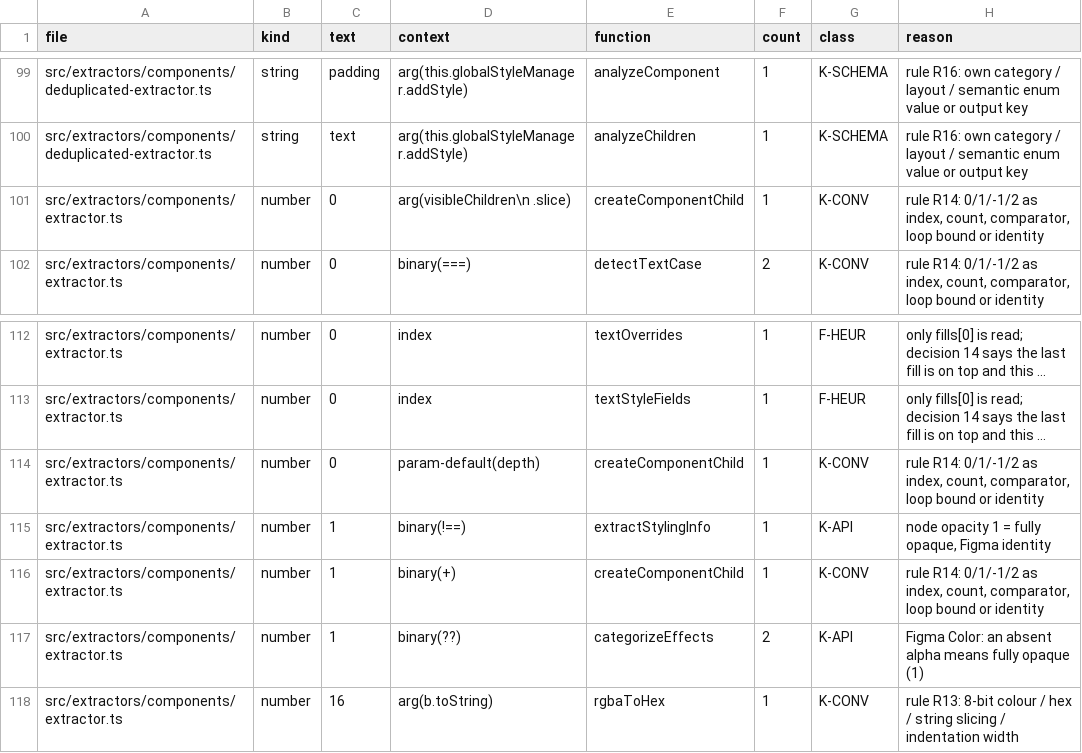
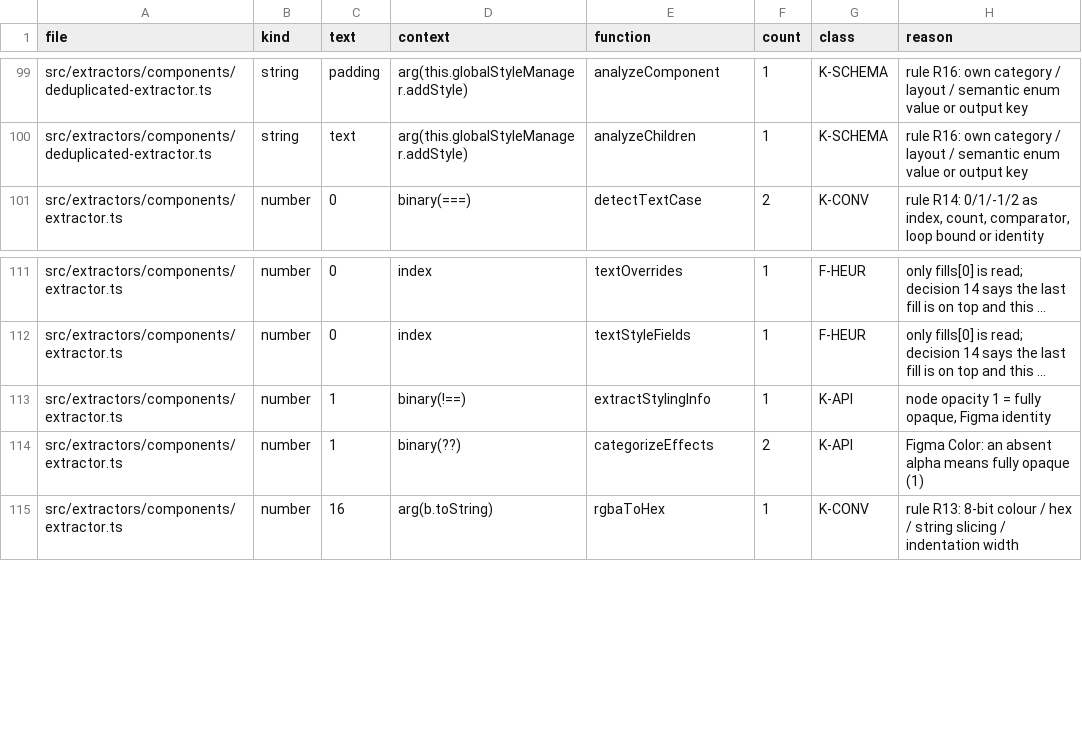
Before and after one commit to ahmedibrahim085/figma-flutter-mcp-extended, a TSV file: tools/literal-baseline.tsv, drawn as a sheet; only a part is shown, gaps mark what is left out; long unchanged cells end in …; the diff names each change by its address in the sheet, - before the commit and + after, or states it on an @@ line.

```diff
--- a/tools/literal-baseline.tsv
+++ b/tools/literal-baseline.tsv
-row 101: src/extractors/components/extractor.ts | number | 0 | arg(visibleChildren\n .slice) | createComponentChild | 1 | K-CONV | rule R14: 0/1/-1/2 as index, count, comparator, loop bound or identity
-row 114: src/extractors/components/extractor.ts | number | 0 | param-default(depth) | createComponentChild | 1 | K-CONV | rule R14: 0/1/-1/2 as index, count, comparator, loop bound or identity
-row 116: src/extractors/components/extractor.ts | number | 1 | binary(+) | createComponentChild | 1 | K-CONV | rule R14: 0/1/-1/2 as index, count, comparator, loop bound or identity
```
Also changed, not shown: 4 other files.
